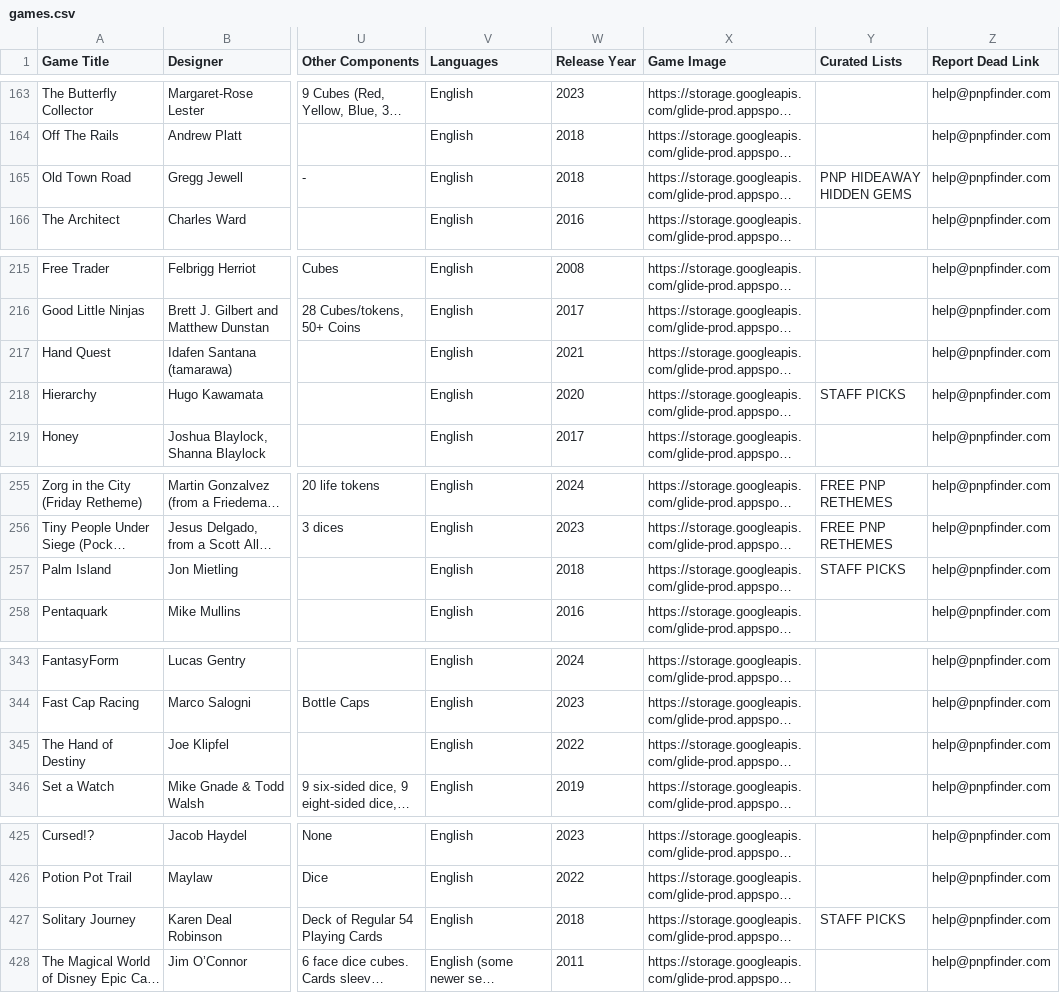
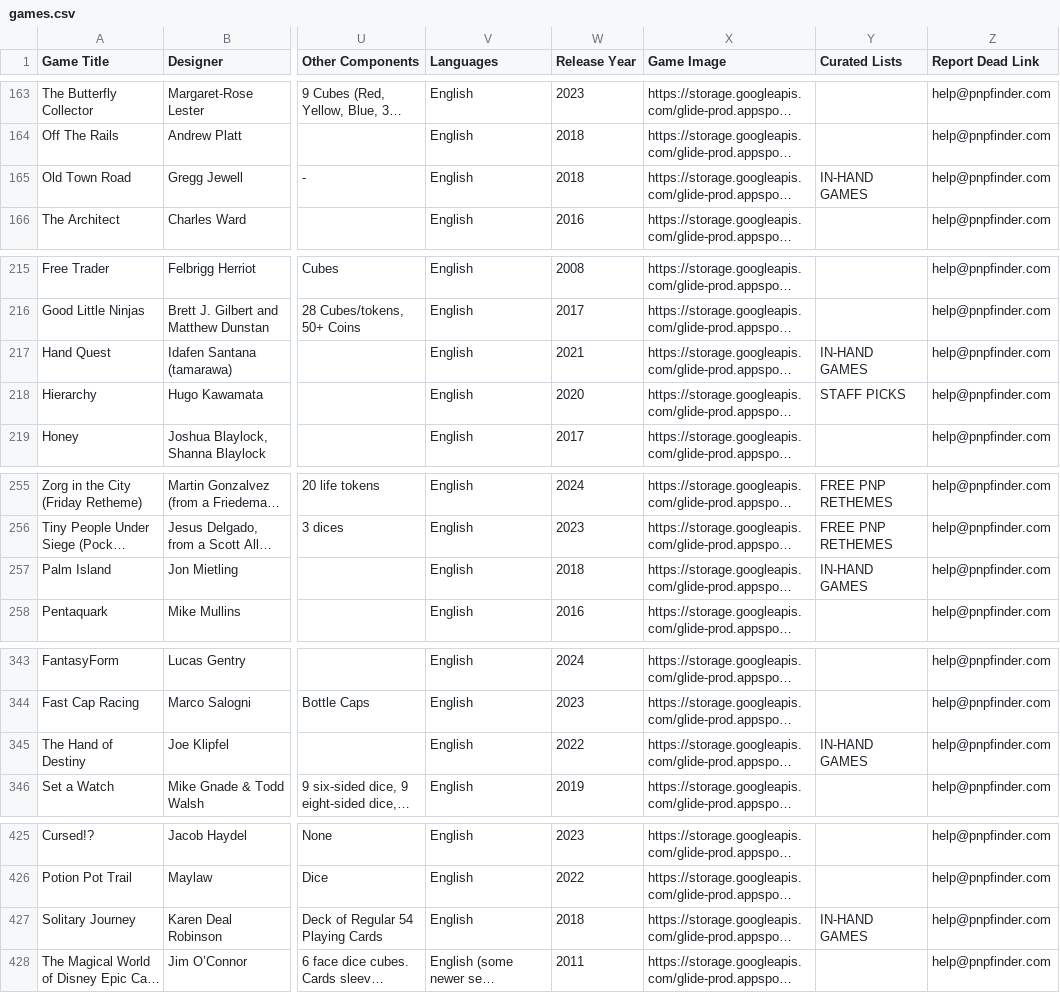
Before and after one commit to mgonzalvez/pnpfinder-lite, a CSV file: data/games.csv, drawn as a sheet; only a part is shown, gaps mark what is left out; long unchanged cells end in …; the diff covers the shown part only; the diff names each change by its address in the sheet, - before the commit and + after, or states it on an @@ line.

Commit message:
chore: sync games.csv from Google Sheets (normalized from SHEET headers)

```diff
--- a/data/games.csv
+++ b/data/games.csv
-Y165 (Curated Lists): PNP HIDEAWAY HIDDEN GEMS
+Y165 (Curated Lists): IN-HAND GAMES
-Y217 (Curated Lists): (empty)
+Y217 (Curated Lists): IN-HAND GAMES
-Y257 (Curated Lists): STAFF PICKS
+Y257 (Curated Lists): IN-HAND GAMES
-Y345 (Curated Lists): (empty)
+Y345 (Curated Lists): IN-HAND GAMES
-Y427 (Curated Lists): STAFF PICKS
+Y427 (Curated Lists): IN-HAND GAMES
```
Also changed, not shown: 1 added row and 8 edited cells elsewhere in this file.
